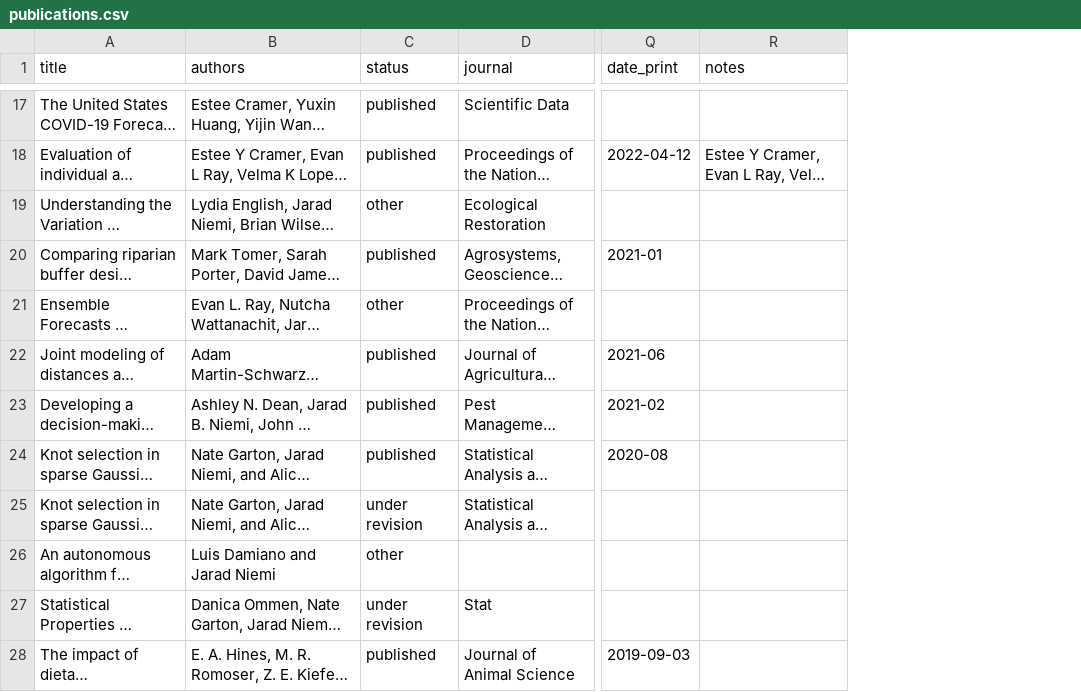
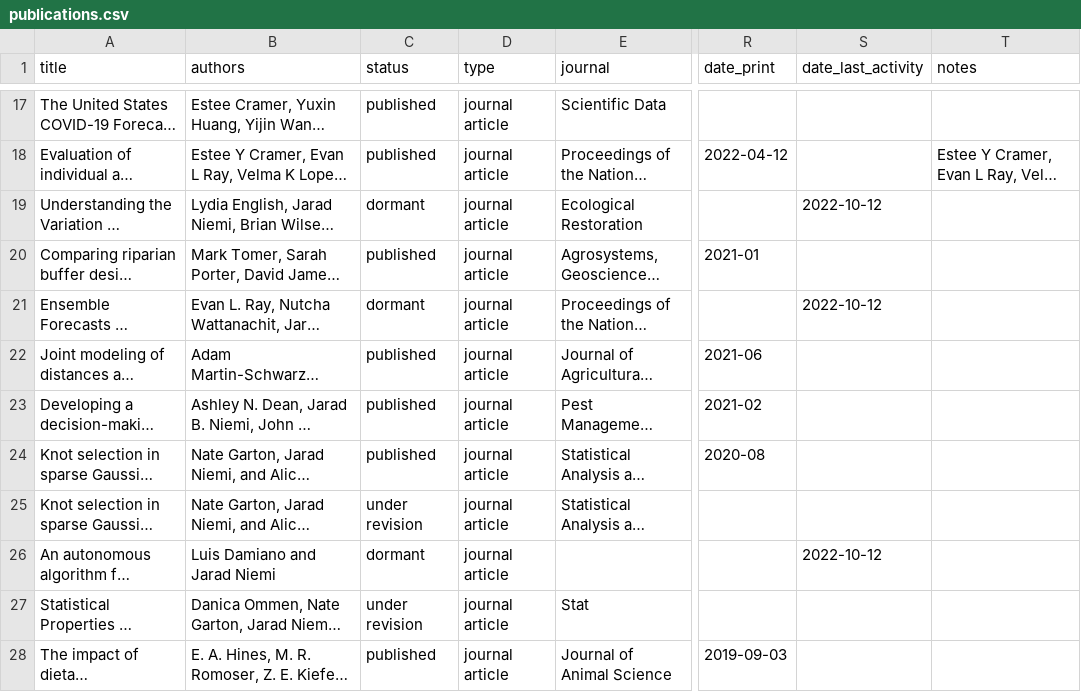
Before and after one commit to jarad/cv, a CSV file: publications.csv, drawn as a sheet; only a part is shown, gaps mark what is left out; long unchanged cells end in …; the diff covers the shown part only; the diff names each change by its address in the sheet, - before the commit and + after, or states it on an @@ line.

```diff
--- a/publications.csv
+++ b/publications.csv
+column D (type), rows 17-28: all journal article
+column S (date_last_activity), rows 19-26: 2022-10-12 |  | 2022-10-12 |  |  |  |  | 2022-10-12
-C19 (status): other
+C19 (status): dormant
-C21 (status): other
+C21 (status): dormant
-C26 (status): other
+C26 (status): dormant
```
Also changed, not shown: 8 edited cells elsewhere in this file, 1 other file.
